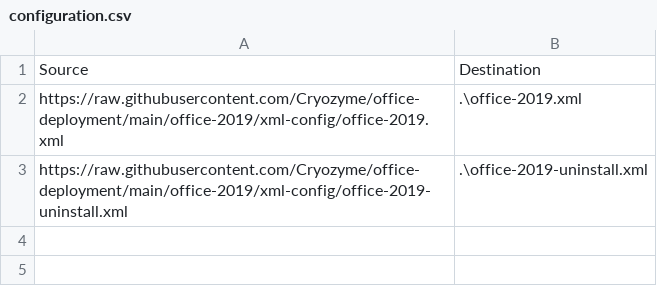
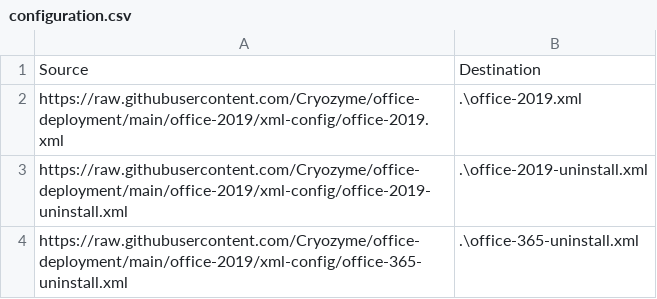
Before and after one commit to Cryozyme/office-2019-deployment, a CSV file: office-2019/xml-config/configuration.csv, drawn as a sheet.

Commit message:
Directory rework and XML config fixes.

```diff
--- a/office-2019/xml-config/configuration.csv
+++ b/office-2019/xml-config/configuration.csv
@@ -3 +3,2 @@ https://raw.githubusercontent.com/Cryozyme/office-deployment/main/office-2019/xm
 https://raw.githubusercontent.com/Cryozyme/office-deployment/main/office-2019/xml-config/office-2019-uninstall.xml, .\office-2019-uninstall.xml
+https://raw.githubusercontent.com/Cryozyme/office-deployment/main/office-2019/xml-config/office-365-uninstall.xml, .\office-365-uninstall.xml
```
Also changed, not shown: 11 other files.
